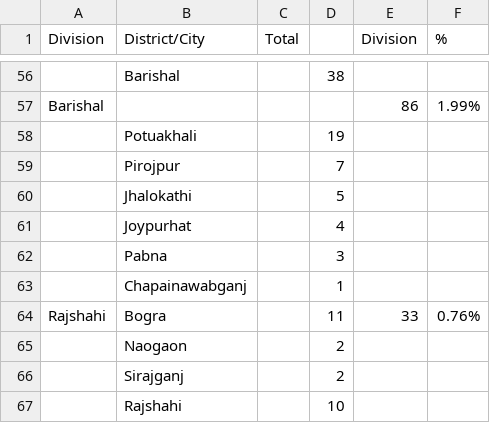
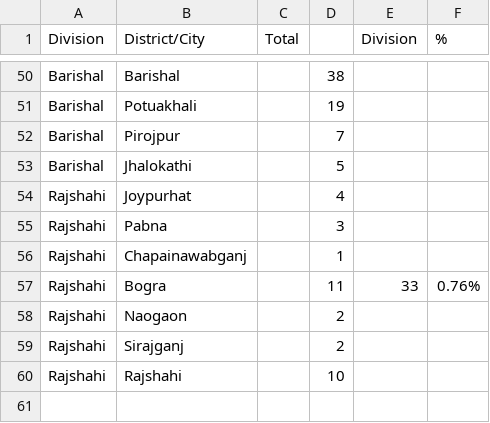
Before and after one commit to rizveeredwan/Corona-History, a CSV file: bangladesh-data/output.csv, drawn as a sheet; only a part is shown, gaps mark what is left out; removed rows and columns are numbered as before the commit, all else as after; the diff covers the shown part only; the diff names each change by its address in the sheet, - before the commit and + after, or states it on an @@ line.

```diff
--- a/bangladesh-data/output.csv
+++ b/bangladesh-data/output.csv
-A50 (Division): (empty)
+A50 (Division): Barishal
-row 57: Barishal |  |  |  | 86 | 1.99%
-A51:A53 (Division): (empty)
+A51:A53 (Division): Barishal
-A54:A56 (Division): (empty)
+A54:A56 (Division): Rajshahi
-A58:A60 (Division): (empty)
+A58:A60 (Division): Rajshahi
```
Also changed, not shown: 1 added row, 7 removed rows and 46 edited cells elsewhere in this file.
